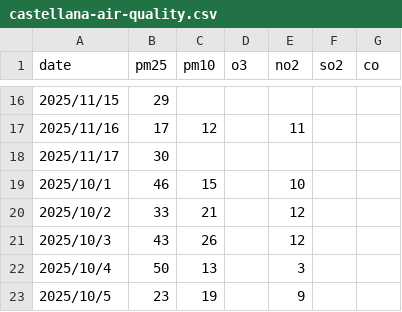
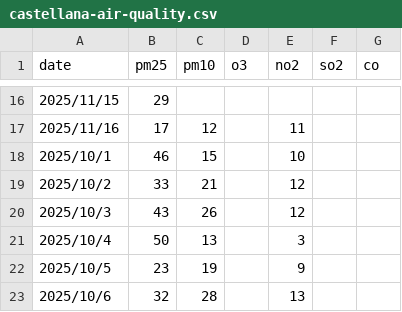
Before and after one commit to david-bazalduaa/Air-Quality-Prediction-Service-Madrid, a CSV file: data/castellana-air-quality.csv, drawn as a sheet; only a part is shown, gaps mark what is left out; the shorter side is filled out with more unchanged rows; the diff names each change by its address in the sheet, - before the commit and + after, or states it on an @@ line.

```diff
--- a/data/castellana-air-quality.csv
+++ b/data/castellana-air-quality.csv
-row 18: 2025/11/17 | 30
```
Also changed, not shown: data/casa-de-campo-air-quality.csv, data/cuatro-caminos-air-quality.csv, 1 other file.
